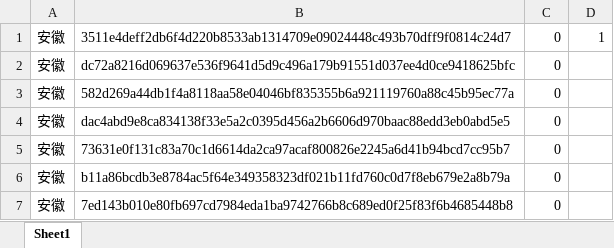
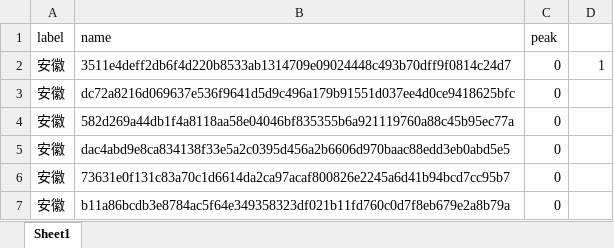
Before and after one commit to susu3/INFOCOM_2021, an Excel workbook: CDN.xlsx, sheet Sheet1, drawn as a sheet; only a part is shown; the shorter side is filled out with more unchanged rows; values as stored, in another font and other column widths than the file's, no borders; the diff names each change by its address in the sheet, - before the commit and + after, or states it on an @@ line.

```diff
--- a/CDN.xlsx (sheet Sheet1)
+++ b/CDN.xlsx (sheet Sheet1)
+row 1: label | name | peak
```
Also changed, not shown: 3 other files.
